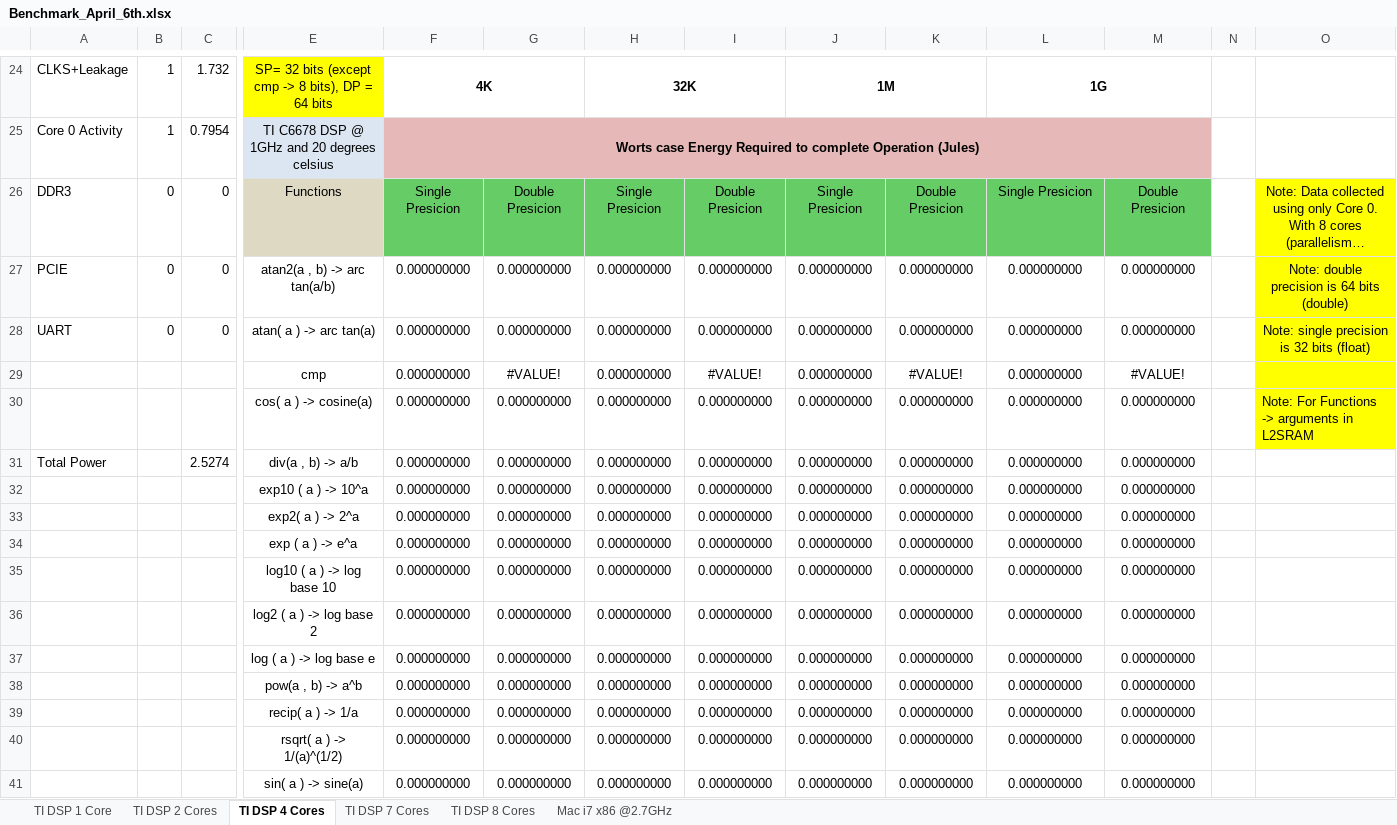
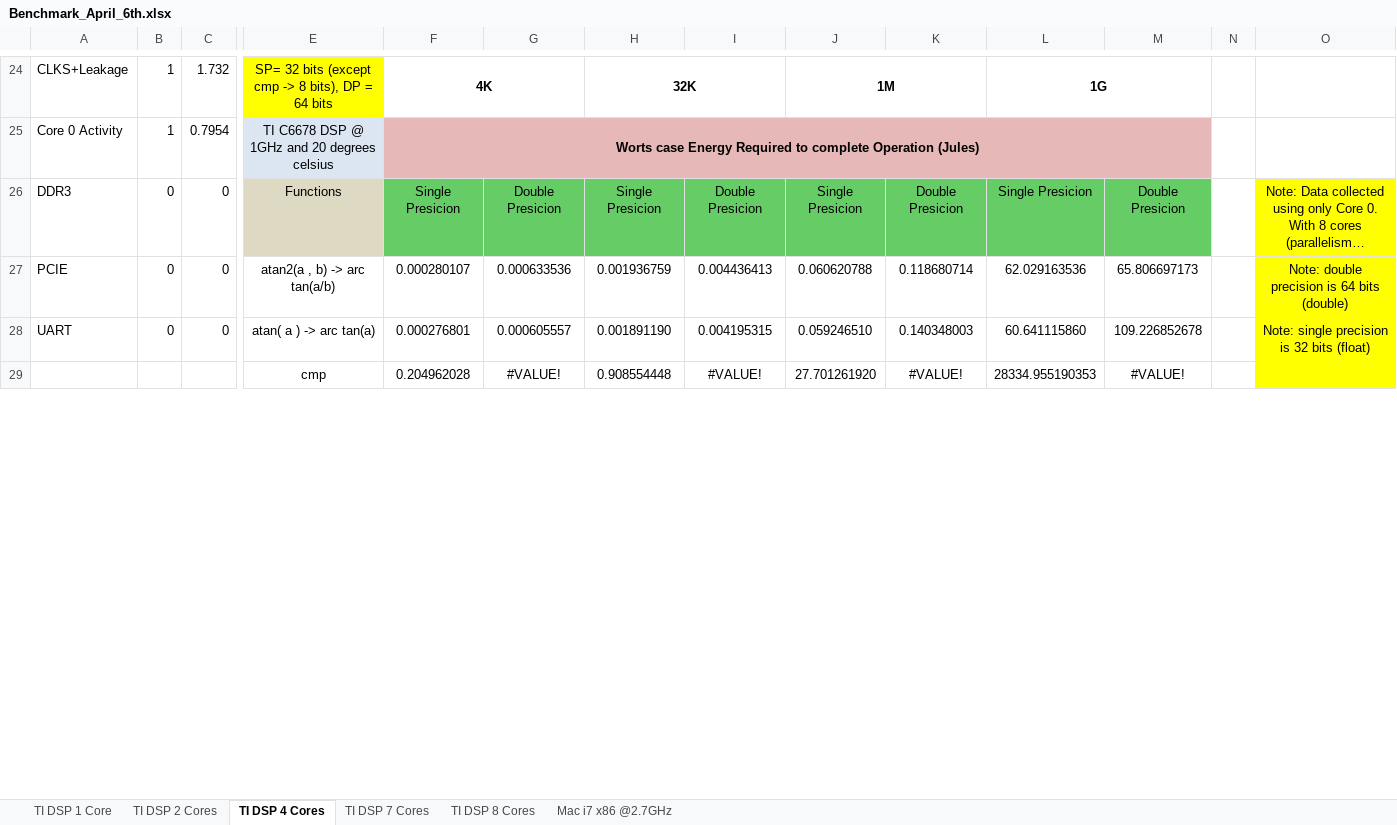
Before and after one commit to emacias1988/keystone_tms320c6678l, an Excel workbook: Results/Benchmark_April_6th.xlsx, sheet TI DSP 4 Cores, drawn as a sheet; only a part is shown, gaps mark what is left out; long unchanged cells end in …; values as stored, in another font and other column widths than the file's, no borders; removed rows and columns are numbered as before the commit, all else as after; rows hold the shown columns only; the diff covers the shown part only; the diff names each change by its address in the sheet, - before the commit and + after, or states it on an @@ line.

```diff
--- a/Results/Benchmark_April_6th.xlsx (sheet TI DSP 4 Cores)
+++ b/Results/Benchmark_April_6th.xlsx (sheet TI DSP 4 Cores)
-F27: 0.000000000
+F27: 0.000280107
-G27: 0.000000000
+G27: 0.000633536
-H27: 0.000000000
+H27: 0.001936759
-I27: 0.000000000
+I27: 0.004436413
-J27: 0.000000000
+J27: 0.060620788
-K27: 0.000000000
+K27: 0.118680714
-L27: 0.000000000
+L27: 62.029163536
-M27: 0.000000000
+M27: 65.806697173
-F28: 0.000000000
+F28: 0.000276801
-G28: 0.000000000
+G28: 0.000605557
-H28: 0.000000000
+H28: 0.001891190
-I28: 0.000000000
+I28: 0.004195315
-J28: 0.000000000
+J28: 0.059246510
-K28: 0.000000000
+K28: 0.140348003
-L28: 0.000000000
+L28: 60.641115860
-M28: 0.000000000
+M28: 109.226852678
-F29: 0.000000000
+F29: 0.204962028
-H29: 0.000000000
+H29: 0.908554448
-J29: 0.000000000
+J29: 27.701261920
-L29: 0.000000000
+L29: 28334.955190353
-row 30:  |  |  | cos( a ) -> cosine(a) | 0.000000000 | 0.000000000 | 0.000000000 | 0.000000000 | 0.000000000 | 0.000000000 | 0.000000000 | 0.000000000 |  | Note: For Functions -> arguments in L2SRAM
-row 31: Total Power |  | 2.5274 | div(a , b) -> a/b | 0.000000000 | 0.000000000 | 0.000000000 | 0.000000000 | 0.000000000 | 0.000000000 | 0.000000000 | 0.000000000
-row 32:  |  |  | exp10 ( a ) -> 10^a | 0.000000000 | 0.000000000 | 0.000000000 | 0.000000000 | 0.000000000 | 0.000000000 | 0.000000000 | 0.000000000
-row 33:  |  |  | exp2( a ) -> 2^a | 0.000000000 | 0.000000000 | 0.000000000 | 0.000000000 | 0.000000000 | 0.000000000 | 0.000000000 | 0.000000000
-row 34:  |  |  | exp ( a ) -> e^a | 0.000000000 | 0.000000000 | 0.000000000 | 0.000000000 | 0.000000000 | 0.000000000 | 0.000000000 | 0.000000000
-row 35:  |  |  | log10 ( a ) -> log base 10 | 0.000000000 | 0.000000000 | 0.000000000 | 0.000000000 | 0.000000000 | 0.000000000 | 0.000000000 | 0.000000000
-row 36:  |  |  | log2 ( a ) -> log base 2 | 0.000000000 | 0.000000000 | 0.000000000 | 0.000000000 | 0.000000000 | 0.000000000 | 0.000000000 | 0.000000000
-row 37:  |  |  | log ( a ) -> log base e | 0.000000000 | 0.000000000 | 0.000000000 | 0.000000000 | 0.000000000 | 0.000000000 | 0.000000000 | 0.000000000
-row 38:  |  |  | pow(a , b) -> a^b | 0.000000000 | 0.000000000 | 0.000000000 | 0.000000000 | 0.000000000 | 0.000000000 | 0.000000000 | 0.000000000
-row 39:  |  |  | recip( a ) -> 1/a | 0.000000000 | 0.000000000 | 0.000000000 | 0.000000000 | 0.000000000 | 0.000000000 | 0.000000000 | 0.000000000
-row 40:  |  |  | rsqrt( a ) -> 1/(a)^(1/2) | 0.000000000 | 0.000000000 | 0.000000000 | 0.000000000 | 0.000000000 | 0.000000000 | 0.000000000 | 0.000000000
-row 41:  |  |  | sin( a ) -> sine(a) | 0.000000000 | 0.000000000 | 0.000000000 | 0.000000000 | 0.000000000 | 0.000000000 | 0.000000000 | 0.000000000
```
Also changed, not shown: 74 added rows, 62 removed rows and 12 edited cells elsewhere in this sheet, sheet TI DSP 8 Cores, sheet TI DSP 7 Cores, sheet TI DSP 2 Cores, sheet TI DSP 1 Core, 12 other files.
